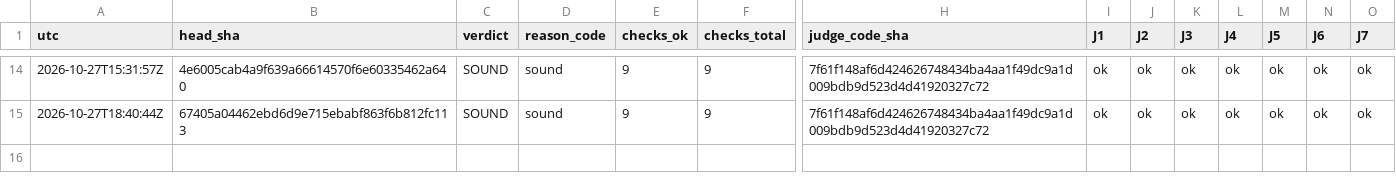
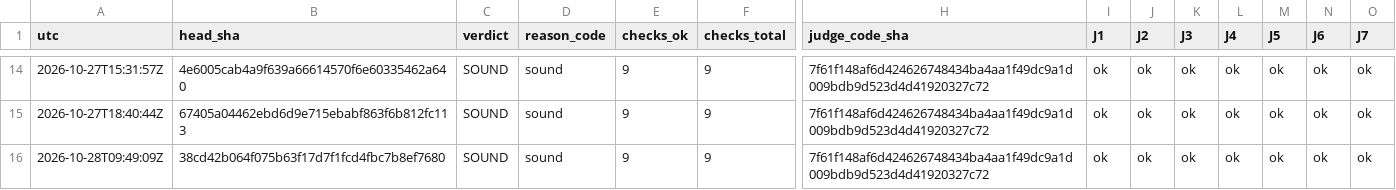
Before and after one commit to Mohamedalhaaj/gold-forward-watch, a CSV file: reports/judge/VERDICTS.csv, drawn as a sheet; only a part is shown, gaps mark what is left out; rows hold the shown columns only; the diff names each change by its address in the sheet, - before the commit and + after, or states it on an @@ line.

```diff
--- a/reports/judge/VERDICTS.csv
+++ b/reports/judge/VERDICTS.csv
+row 16: 2026-10-28T09:49:09Z | 38cd42b064f075b63f17d7f1fcd4fbc7b8ef7680 | SOUND | sound | 9 | 9 | 7f61f148af6d424626748434ba4aa1f49dc9a1d009bdb9d523d4d41920327c72 | ok | ok | ok | ok | ok | ok | ok
```
Also changed, not shown: 4 other files.
